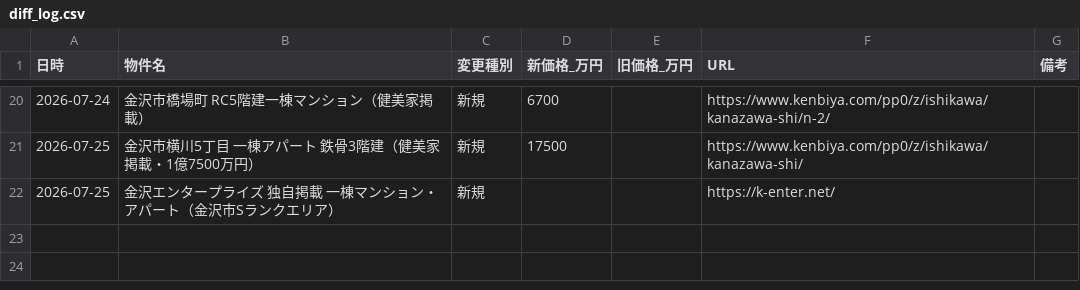
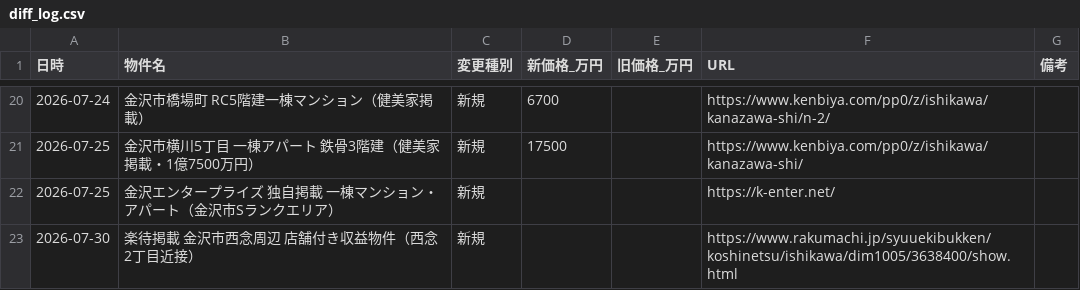
Before and after one commit to TAKUTO2W/kanazawa-senior, a CSV file: data/diff_log.csv, drawn as a sheet; only a part is shown, gaps mark what is left out.

```diff
--- a/data/diff_log.csv
+++ b/data/diff_log.csv
@@ -22 +22,2 @@
 2026-07-25,金沢エンタープライズ 独自掲載 一棟マンション・アパート（金沢市Sランクエリア）,新規,,,https://k-enter.net/,
+2026-07-30,楽待掲載 金沢市西念周辺 店舗付き収益物件（西念2丁目近接）,新規,,,https://www.rakumachi.jp/syuuekibukken/koshinetsu/ishikawa/dim1005/3638400/show.html,
```
Also changed, not shown: 1 other file.
